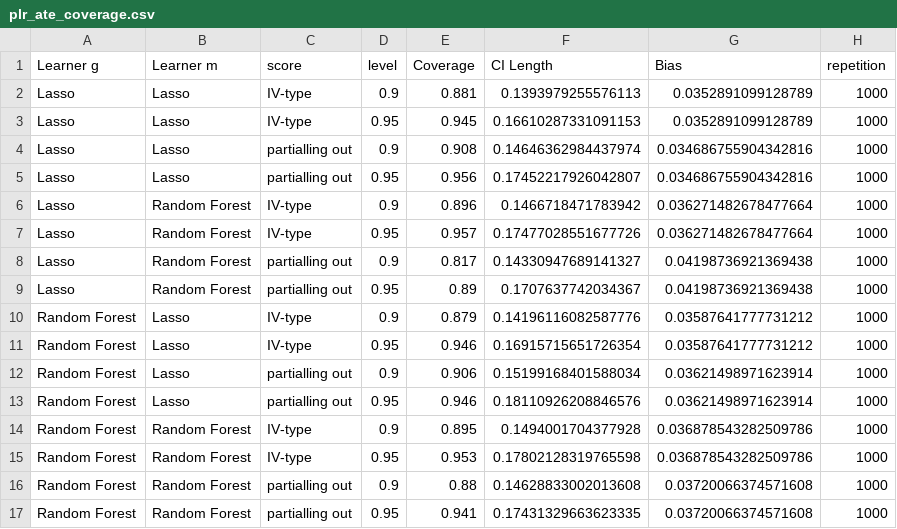
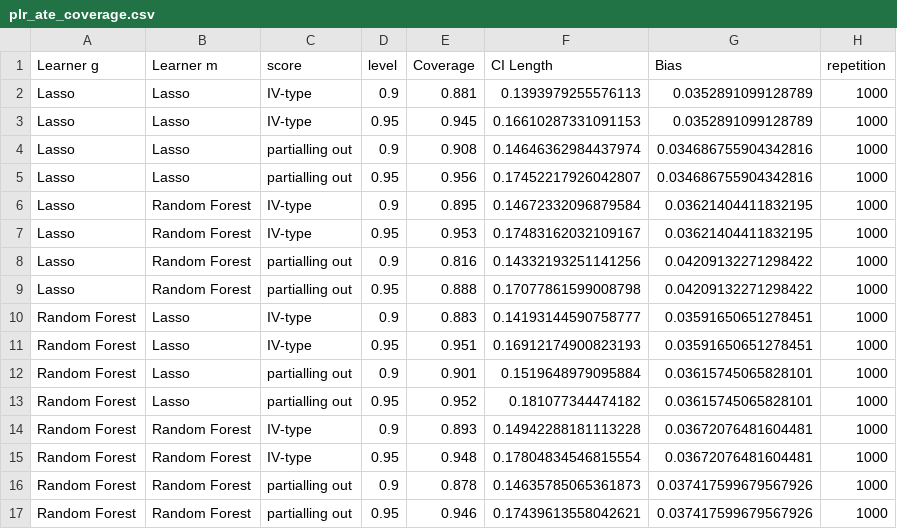
Before and after one commit to DoubleML/doubleml-coverage, a CSV file: results/plm/plr_ate_coverage.csv, drawn as a sheet.

```diff
--- a/results/plm/plr_ate_coverage.csv
+++ b/results/plm/plr_ate_coverage.csv
@@ -5,13 +5,13 @@ Lasso,Lasso,partialling out,0.9,0.908,0.14646362984437974,0.034686755904342816,1
 Lasso,Lasso,partialling out,0.95,0.956,0.17452217926042807,0.034686755904342816,1000
-Lasso,Random Forest,IV-type,0.9,0.896,0.1466718471783942,0.036271482678477664,1000
-Lasso,Random Forest,IV-type,0.95,0.957,0.17477028551677726,0.036271482678477664,1000
-Lasso,Random Forest,partialling out,0.9,0.817,0.14330947689141327,0.04198736921369438,1000
-Lasso,Random Forest,partialling out,0.95,0.89,0.1707637742034367,0.04198736921369438,1000
-Random Forest,Lasso,IV-type,0.9,0.879,0.14196116082587776,0.03587641777731212,1000
-Random Forest,Lasso,IV-type,0.95,0.946,0.16915715651726354,0.03587641777731212,1000
-Random Forest,Lasso,partialling out,0.9,0.906,0.15199168401588034,0.03621498971623914,1000
-Random Forest,Lasso,partialling out,0.95,0.946,0.18110926208846576,0.03621498971623914,1000
-Random Forest,Random Forest,IV-type,0.9,0.895,0.1494001704377928,0.036878543282509786,1000
-Random Forest,Random Forest,IV-type,0.95,0.953,0.17802128319765598,0.036878543282509786,1000
-Random Forest,Random Forest,partialling out,0.9,0.88,0.14628833002013608,0.03720066374571608,1000
-Random Forest,Random Forest,partialling out,0.95,0.941,0.17431329663623335,0.03720066374571608,1000
+Lasso,Random Forest,IV-type,0.9,0.895,0.14672332096879584,0.03621404411832195,1000
+Lasso,Random Forest,IV-type,0.95,0.953,0.17483162032109167,0.03621404411832195,1000
+Lasso,Random Forest,partialling out,0.9,0.816,0.14332193251141256,0.04209132271298422,1000
+Lasso,Random Forest,partialling out,0.95,0.888,0.17077861599008798,0.04209132271298422,1000
+Random Forest,Lasso,IV-type,0.9,0.883,0.14193144590758777,0.03591650651278451,1000
+Random Forest,Lasso,IV-type,0.95,0.951,0.16912174900823193,0.03591650651278451,1000
+Random Forest,Lasso,partialling out,0.9,0.901,0.1519648979095884,0.03615745065828101,1000
+Random Forest,Lasso,partialling out,0.95,0.952,0.181077344474182,0.03615745065828101,1000
+Random Forest,Random Forest,IV-type,0.9,0.893,0.14942288181113228,0.03672076481604481,1000
+Random Forest,Random Forest,IV-type,0.95,0.948,0.17804834546815554,0.03672076481604481,1000
+Random Forest,Random Forest,partialling out,0.9,0.878,0.14635785065361873,0.037417599679567926,1000
+Random Forest,Random Forest,partialling out,0.95,0.946,0.17439613558042621,0.037417599679567926,1000
```
Also changed, not shown: 1 other file.
